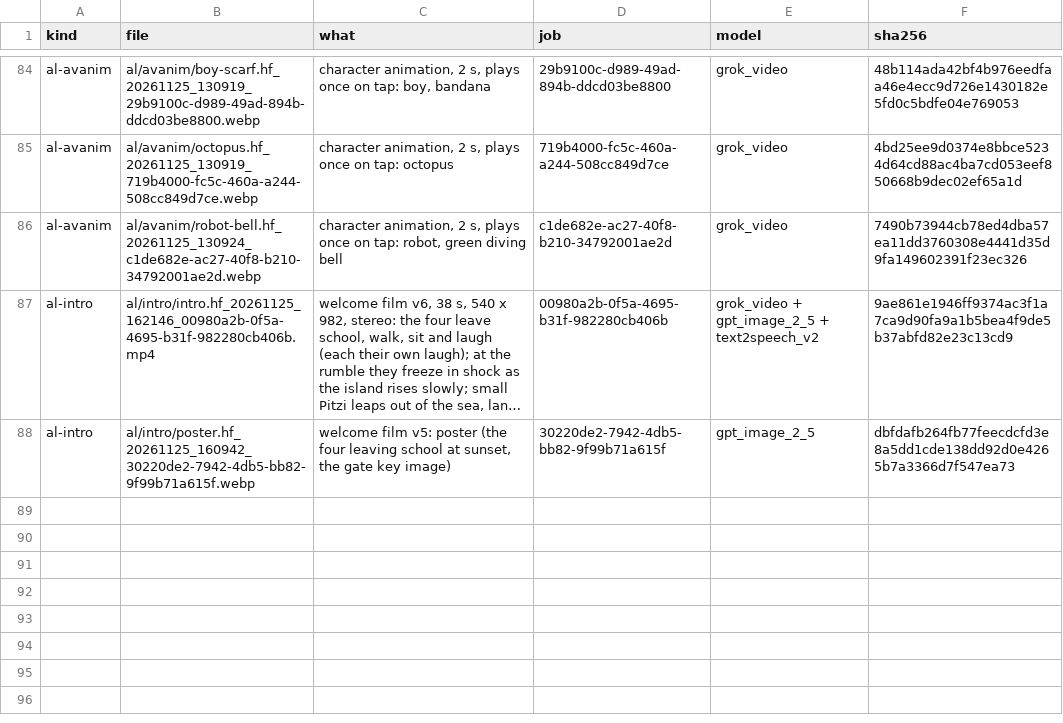
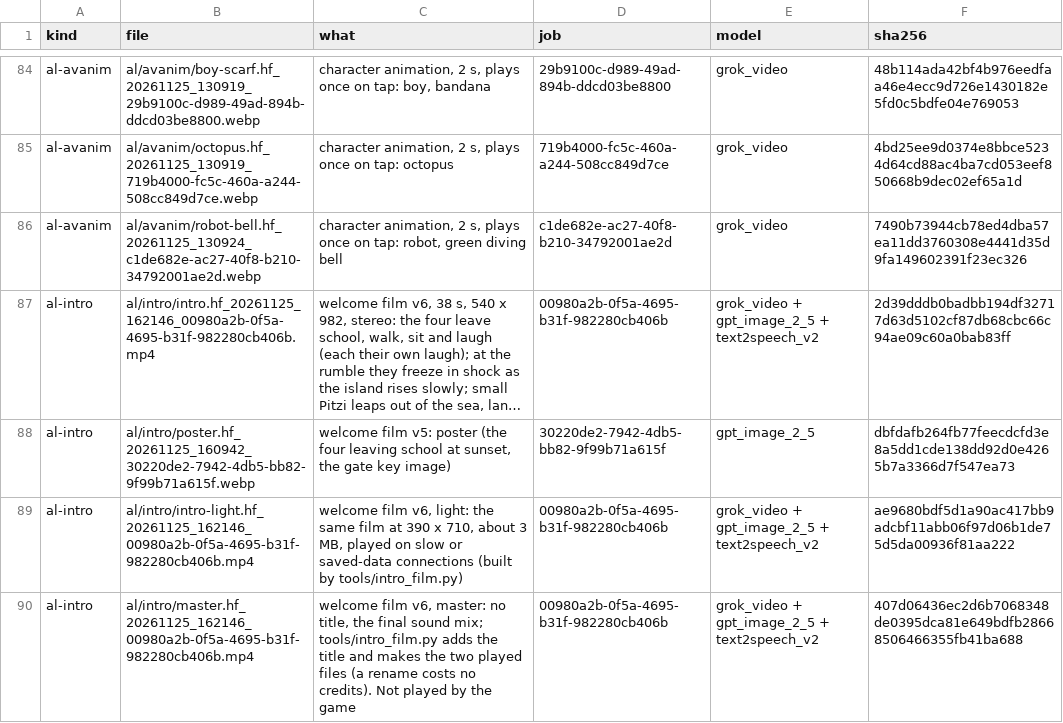
Before and after one commit to jaouibenjamin/english-trainer, a TSV file: assets/al/sources.tsv, drawn as a sheet; only a part is shown, gaps mark what is left out; long unchanged cells end in …; the diff names each change by its address in the sheet, - before the commit and + after, or states it on an @@ line.

```diff
--- a/assets/al/sources.tsv
+++ b/assets/al/sources.tsv
-F87 (sha256): 9ae861e1946ff9374ac3f1a7ca9d90fa9a1b5bea4f9de5b37abfd82e23c13cd9
+F87 (sha256): 2d39dddb0badbb194df32717d63d5102cf87db68cbc66c94ae09c60a0bab83ff
+row 89: al-intro | al/intro/intro-light.hf_20261125_162146_00980a2b-0f5a-4695-b31f-982280cb406b.mp4 | welcome film v6, light: the same film at 390 x 710, about 3 MB, played on slow or saved-data connections (built by tools/intro_film.py) | 00980a2b-0f5a-4695-b31f-982280cb406b | grok_video + gpt_image_2_5 + text2speech_v2 | ae9680bdf5d1a90ac417bb9adcbf11abb06f97d06b1de75d5da00936f81aa222
+row 90: al-intro | al/intro/master.hf_20261125_162146_00980a2b-0f5a-4695-b31f-982280cb406b.mp4 | welcome film v6, master: no title, the final sound mix; tools/intro_film.py adds the title and makes the two played files (a rename costs no credits). Not played by the game | 00980a2b-0f5a-4695-b31f-982280cb406b | grok_video + gpt_image_2_5 + text2speech_v2 | 407d06436ec2d6b7068348de0395dca81e649bdfb28668506466355fb41ba688
```
Also changed, not shown: 8 other files.
